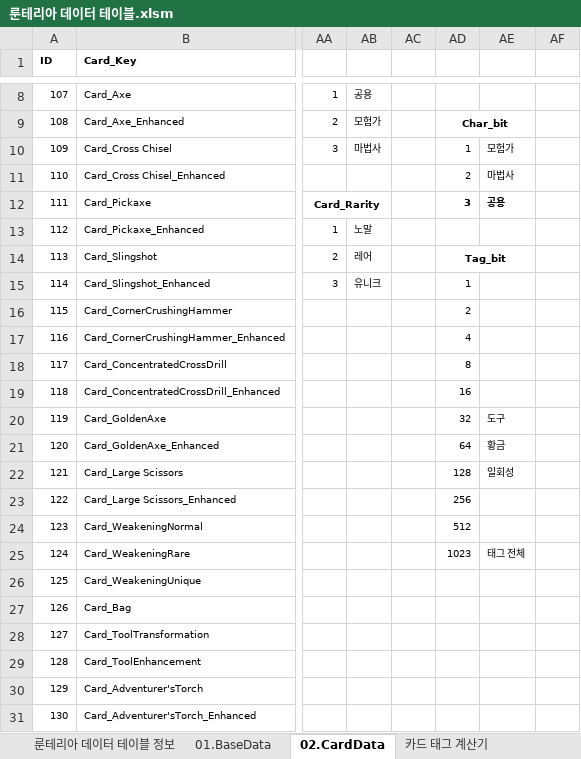
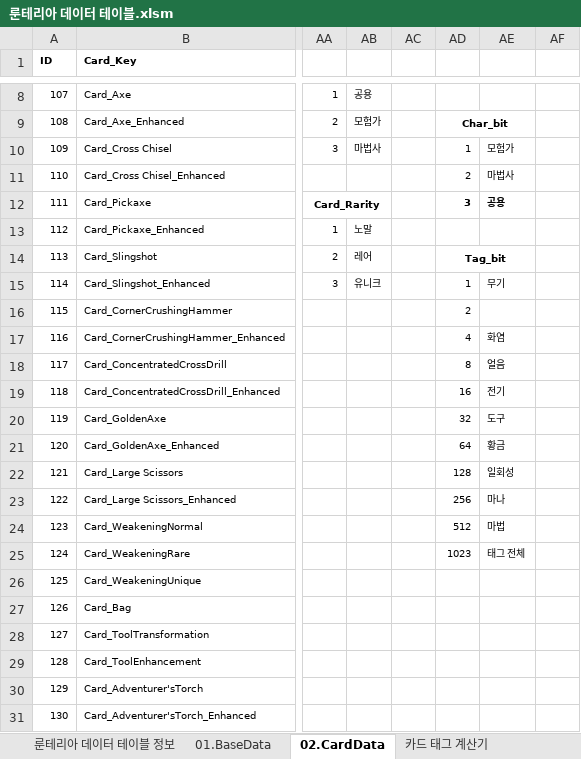
Before and after one commit to kauthor/FluffyDisdog, an Excel workbook: Plan/Table/룬테리아 데이터 테이블.xlsm, sheet 02.CardData, drawn as a sheet; only a part is shown, gaps mark what is left out; values as stored, in another font and other column widths than the file's, no borders; the diff covers the shown part only; the diff names each change by its address in the sheet, - before the commit and + after, or states it on an @@ line.

```diff
--- a/Plan/Table/룬테리아 데이터 테이블.xlsm (sheet 02.CardData)
+++ b/Plan/Table/룬테리아 데이터 테이블.xlsm (sheet 02.CardData)
-AE15: (empty)
+AE15: 무기
-AE17: (empty)
+AE17: 화염
-AE18: (empty)
+AE18: 얼음
-AE19: (empty)
+AE19: 전기
-AE23: (empty)
+AE23: 마나
-AE24: (empty)
+AE24: 마법
```
Also changed, not shown: 52 added rows, 2 removed rows and 120 edited cells elsewhere in this sheet, sheet 03.RelicData, sheet 카드 태그 계산기.
